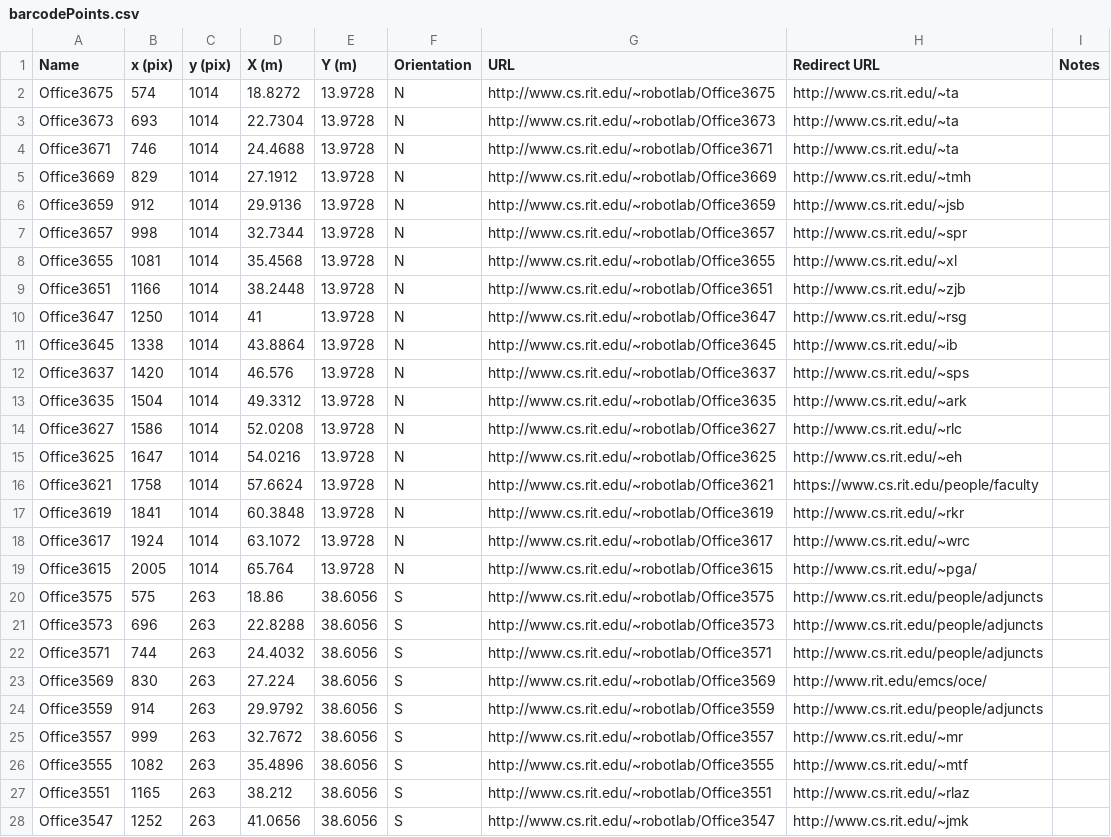
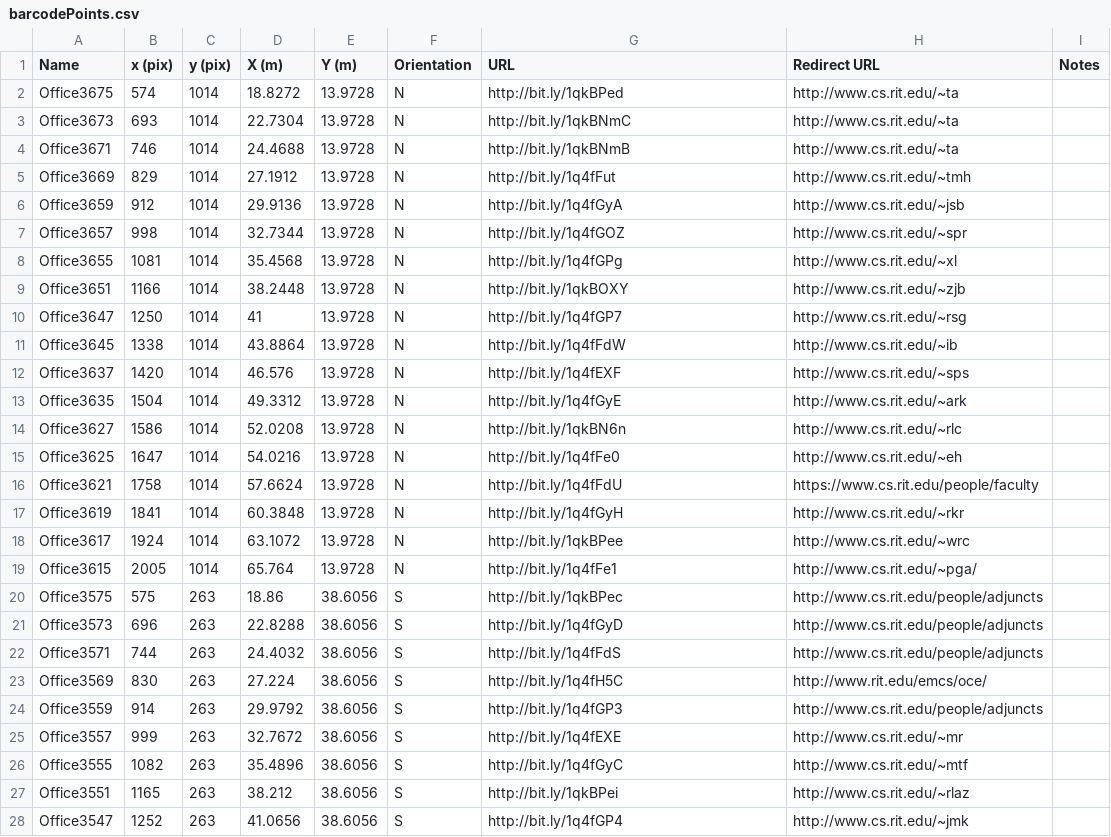
Before and after one commit to corobotics/corobots, a CSV file: corobot_qrcode/barcodePoints.csv, drawn as a sheet; only a part is shown; the diff covers the shown part only.

Commit message:
barcodePoints.csv modified to use new barcode urls

```diff
--- a/corobot_qrcode/barcodePoints.csv
+++ b/corobot_qrcode/barcodePoints.csv
@@ -1,28 +1,28 @@
 Name,x (pix),y (pix),X (m),Y (m),Orientation,URL,Redirect URL,Notes
-Office3675,574,1014,18.8272,13.9728,N,http://www.cs.rit.edu/~robotlab/Office3675,http://www.cs.rit.edu/~ta,
-Office3673,693,1014,22.7304,13.9728,N,http://www.cs.rit.edu/~robotlab/Office3673,http://www.cs.rit.edu/~ta,
-Office3671,746,1014,24.4688,13.9728,N,http://www.cs.rit.edu/~robotlab/Office3671,http://www.cs.rit.edu/~ta,
-Office3669,829,1014,27.1912,13.9728,N,http://www.cs.rit.edu/~robotlab/Office3669,http://www.cs.rit.edu/~tmh,
-Office3659,912,1014,29.9136,13.9728,N,http://www.cs.rit.edu/~robotlab/Office3659,http://www.cs.rit.edu/~jsb,
-Office3657,998,1014,32.7344,13.9728,N,http://www.cs.rit.edu/~robotlab/Office3657,http://www.cs.rit.edu/~spr,
-Office3655,1081,1014,35.4568,13.9728,N,http://www.cs.rit.edu/~robotlab/Office3655,http://www.cs.rit.edu/~xl,
-Office3651,1166,1014,38.2448,13.9728,N,http://www.cs.rit.edu/~robotlab/Office3651,http://www.cs.rit.edu/~zjb,
-Office3647,1250,1014,41,13.9728,N,http://www.cs.rit.edu/~robotlab/Office3647,http://www.cs.rit.edu/~rsg,
-Office3645,1338,1014,43.8864,13.9728,N,http://www.cs.rit.edu/~robotlab/Office3645,http://www.cs.rit.edu/~ib,
-Office3637,1420,1014,46.576,13.9728,N,http://www.cs.rit.edu/~robotlab/Office3637,http://www.cs.rit.edu/~sps,
-Office3635,1504,1014,49.3312,13.9728,N,http://www.cs.rit.edu/~robotlab/Office3635,http://www.cs.rit.edu/~ark,
-Office3627,1586,1014,52.0208,13.9728,N,http://www.cs.rit.edu/~robotlab/Office3627,http://www.cs.rit.edu/~rlc,
-Office3625,1647,1014,54.0216,13.9728,N,http://www.cs.rit.edu/~robotlab/Office3625,http://www.cs.rit.edu/~eh,
-Office3621,1758,1014,57.6624,13.9728,N,http://www.cs.rit.edu/~robotlab/Office3621,https://www.cs.rit.edu/people/faculty,
-Office3619,1841,1014,60.3848,13.9728,N,http://www.cs.rit.edu/~robotlab/Office3619,http://www.cs.rit.edu/~rkr,
-Office3617,1924,1014,63.1072,13.9728,N,http://www.cs.rit.edu/~robotlab/Office3617,http://www.cs.rit.edu/~wrc,
-Office3615,2005,1014,65.764,13.9728,N,http://www.cs.rit.edu/~robotlab/Office3615,http://www.cs.rit.edu/~pga/,
-Office3575,575,263,18.86,38.6056,S,http://www.cs.rit.edu/~robotlab/Office3575,http://www.cs.rit.edu/people/adjuncts,
-Office3573,696,263,22.8288,38.6056,S,http://www.cs.rit.edu/~robotlab/Office3573,http://www.cs.rit.edu/people/adjuncts,
-Office3571,744,263,24.4032,38.6056,S,http://www.cs.rit.edu/~robotlab/Office3571,http://www.cs.rit.edu/people/adjuncts,
-Office3569,830,263,27.224,38.6056,S,http://www.cs.rit.edu/~robotlab/Office3569,http://www.rit.edu/emcs/oce/,
-Office3559,914,263,29.9792,38.6056,S,http://www.cs.rit.edu/~robotlab/Office3559,http://www.cs.rit.edu/people/adjuncts,
-Office3557,999,263,32.7672,38.6056,S,http://www.cs.rit.edu/~robotlab/Office3557,http://www.cs.rit.edu/~mr,
-Office3555,1082,263,35.4896,38.6056,S,http://www.cs.rit.edu/~robotlab/Office3555,http://www.cs.rit.edu/~mtf,
-Office3551,1165,263,38.212,38.6056,S,http://www.cs.rit.edu/~robotlab/Office3551,http://www.cs.rit.edu/~rlaz,
-Office3547,1252,263,41.0656,38.6056,S,http://www.cs.rit.edu/~robotlab/Office3547,http://www.cs.rit.edu/~jmk,
+Office3675,574,1014,18.8272,13.9728,N,http://bit.ly/1qkBPed,http://www.cs.rit.edu/~ta,
+Office3673,693,1014,22.7304,13.9728,N,http://bit.ly/1qkBNmC,http://www.cs.rit.edu/~ta,
+Office3671,746,1014,24.4688,13.9728,N,http://bit.ly/1qkBNmB,http://www.cs.rit.edu/~ta,
+Office3669,829,1014,27.1912,13.9728,N,http://bit.ly/1q4fFut,http://www.cs.rit.edu/~tmh,
+Office3659,912,1014,29.9136,13.9728,N,http://bit.ly/1q4fGyA,http://www.cs.rit.edu/~jsb,
+Office3657,998,1014,32.7344,13.9728,N,http://bit.ly/1q4fGOZ,http://www.cs.rit.edu/~spr,
+Office3655,1081,1014,35.4568,13.9728,N,http://bit.ly/1q4fGPg,http://www.cs.rit.edu/~xl,
+Office3651,1166,1014,38.2448,13.9728,N,http://bit.ly/1qkBOXY,http://www.cs.rit.edu/~zjb,
+Office3647,1250,1014,41,13.9728,N,http://bit.ly/1q4fGP7,http://www.cs.rit.edu/~rsg,
+Office3645,1338,1014,43.8864,13.9728,N,http://bit.ly/1q4fFdW,http://www.cs.rit.edu/~ib,
+Office3637,1420,1014,46.576,13.9728,N,http://bit.ly/1q4fEXF,http://www.cs.rit.edu/~sps,
+Office3635,1504,1014,49.3312,13.9728,N,http://bit.ly/1q4fGyE,http://www.cs.rit.edu/~ark,
+Office3627,1586,1014,52.0208,13.9728,N,http://bit.ly/1qkBN6n,http://www.cs.rit.edu/~rlc,
+Office3625,1647,1014,54.0216,13.9728,N,http://bit.ly/1q4fFe0,http://www.cs.rit.edu/~eh,
+Office3621,1758,1014,57.6624,13.9728,N,http://bit.ly/1q4fFdU,https://www.cs.rit.edu/people/faculty,
+Office3619,1841,1014,60.3848,13.9728,N,http://bit.ly/1q4fGyH,http://www.cs.rit.edu/~rkr,
+Office3617,1924,1014,63.1072,13.9728,N,http://bit.ly/1qkBPee,http://www.cs.rit.edu/~wrc,
+Office3615,2005,1014,65.764,13.9728,N,http://bit.ly/1q4fFe1,http://www.cs.rit.edu/~pga/,
+Office3575,575,263,18.86,38.6056,S,http://bit.ly/1qkBPec,http://www.cs.rit.edu/people/adjuncts,
+Office3573,696,263,22.8288,38.6056,S,http://bit.ly/1q4fGyD,http://www.cs.rit.edu/people/adjuncts,
+Office3571,744,263,24.4032,38.6056,S,http://bit.ly/1q4fFdS,http://www.cs.rit.edu/people/adjuncts,
+Office3569,830,263,27.224,38.6056,S,http://bit.ly/1q4fH5C,http://www.rit.edu/emcs/oce/,
+Office3559,914,263,29.9792,38.6056,S,http://bit.ly/1q4fGP3,http://www.cs.rit.edu/people/adjuncts,
+Office3557,999,263,32.7672,38.6056,S,http://bit.ly/1q4fEXE,http://www.cs.rit.edu/~mr,
+Office3555,1082,263,35.4896,38.6056,S,http://bit.ly/1q4fGyC,http://www.cs.rit.edu/~mtf,
+Office3551,1165,263,38.212,38.6056,S,http://bit.ly/1qkBPei,http://www.cs.rit.edu/~rlaz,
+Office3547,1252,263,41.0656,38.6056,S,http://bit.ly/1q4fGP4,http://www.cs.rit.edu/~jmk,
```
Also changed, not shown: 80 edited cells elsewhere in this file.
